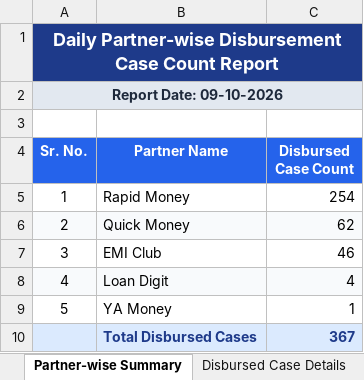
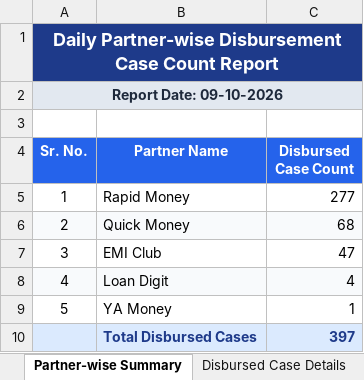
Before and after one commit to Fintree-Finance-Pvt-Ltd/fintree-lms, an Excel workbook: Backend/reports/Daily_Disbursement_Case_Count_2026-10-09.xlsx, sheet Partner-wise Summary, drawn as a sheet; values as stored, in another font and other column widths than the file's, no borders; the diff names each change by its address in the sheet, - before the commit and + after, or states it on an @@ line.

```diff
--- a/Backend/reports/Daily_Disbursement_Case_Count_2026-10-09.xlsx (sheet Partner-wise Summary)
+++ b/Backend/reports/Daily_Disbursement_Case_Count_2026-10-09.xlsx (sheet Partner-wise Summary)
-C5 (Disbursed Case Count): 254
+C5 (Disbursed Case Count): 277
-C6 (Disbursed Case Count): 62
+C6 (Disbursed Case Count): 68
-C7 (Disbursed Case Count): 46
+C7 (Disbursed Case Count): 47
-C10 (Disbursed Case Count): 367
+C10 (Disbursed Case Count): 397
```
Also changed, not shown: sheet Disbursed Case Details, 3 other files.
